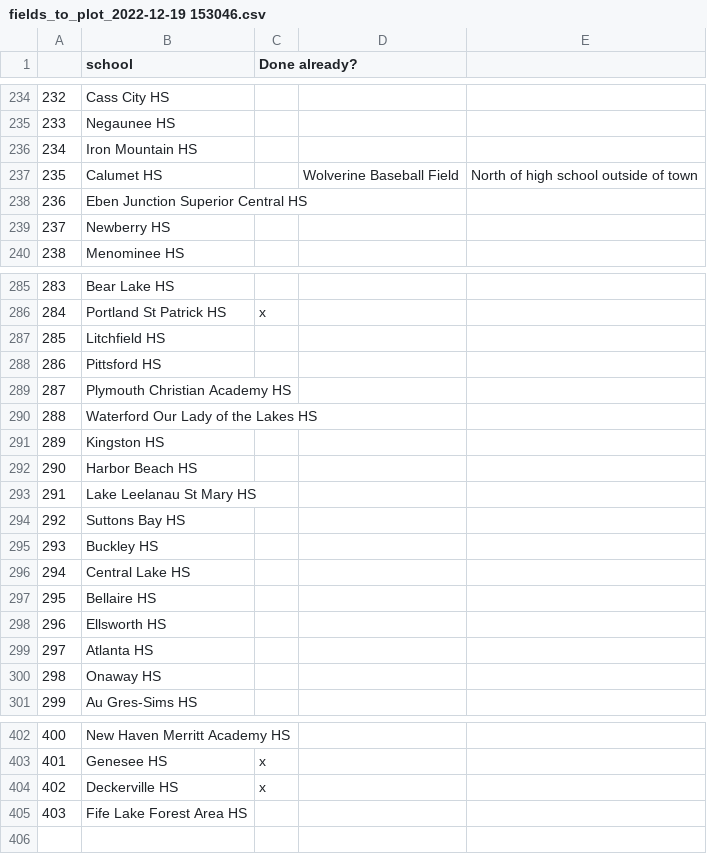
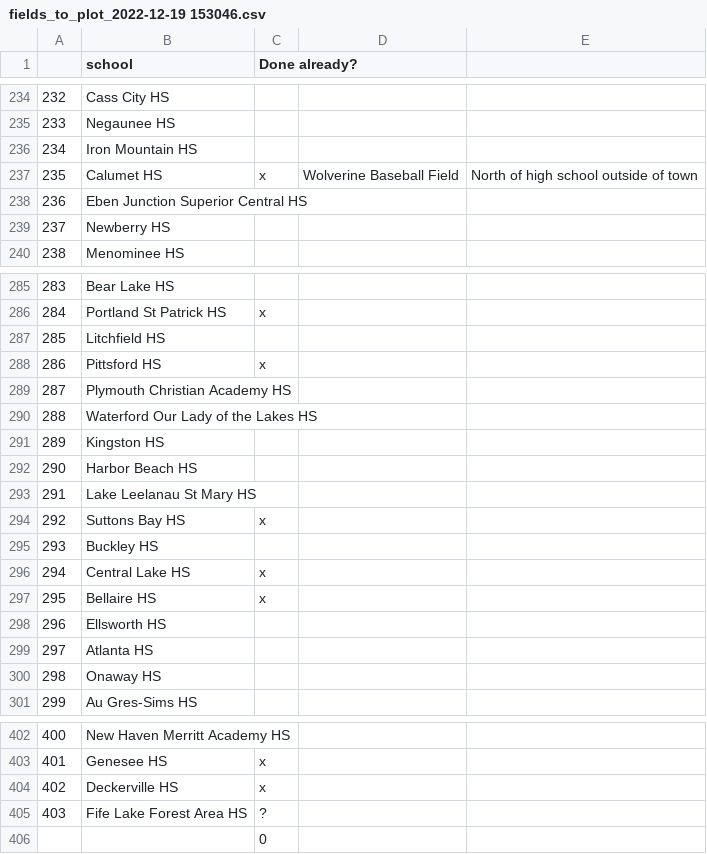
Before and after one commit to JSmith1826/BB_parks, a CSV file: data/school_info/fields_to_plot_2022-12-19 153046.csv, drawn as a sheet; only a part is shown, gaps mark what is left out; the diff covers the shown part only.

```diff
--- a/data/school_info/fields_to_plot_2022-12-19 153046.csv
+++ b/data/school_info/fields_to_plot_2022-12-19 153046.csv
@@ -236,3 +236,3 @@
 234,Iron Mountain HS,,,
-235,Calumet HS,,Wolverine Baseball Field,North of high school outside of town
+235,Calumet HS,x,Wolverine Baseball Field,North of high school outside of town
 236,Eben Junction Superior Central HS,,,
@@ -287,3 +287,3 @@
 285,Litchfield HS,,,
-286,Pittsford HS,,,
+286,Pittsford HS,x,,
 287,Plymouth Christian Academy HS,,,
@@ -293,6 +293,6 @@
 291,Lake Leelanau St Mary HS,,,
-292,Suttons Bay HS,,,
+292,Suttons Bay HS,x,,
 293,Buckley HS,,,
-294,Central Lake HS,,,
-295,Bellaire HS,,,
+294,Central Lake HS,x,,
+295,Bellaire HS,x,,
 296,Ellsworth HS,,,
@@ -404,2 +404,3 @@
 402,Deckerville HS,x,,
-403,Fife Lake Forest Area HS,,,
+403,Fife Lake Forest Area HS,?,,
+,,0,,
```
Also changed, not shown: 13 edited cells elsewhere in this file.
